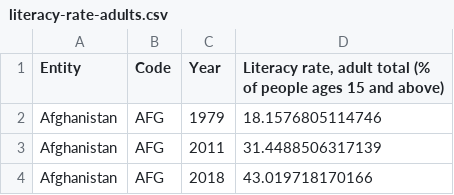
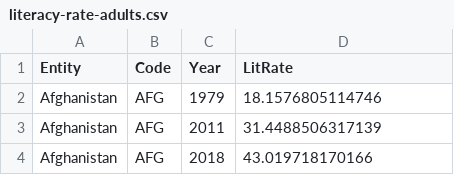
Before and after one commit to RebelWyvern/database, a CSV file: literacy-rate-adults.csv, drawn as a sheet; only a part is shown.

Commit message:
Update literacy-rate-adults.csv

```diff
--- a/literacy-rate-adults.csv
+++ b/literacy-rate-adults.csv
@@ -1,2 +1,2 @@
-Entity,Code,Year,"Literacy rate, adult total (% of people ages 15 and above)"
+Entity,Code,Year,LitRate
 Afghanistan,AFG,1979,18.1576805114746
```
